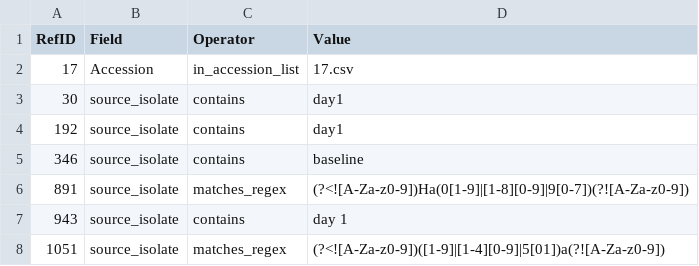
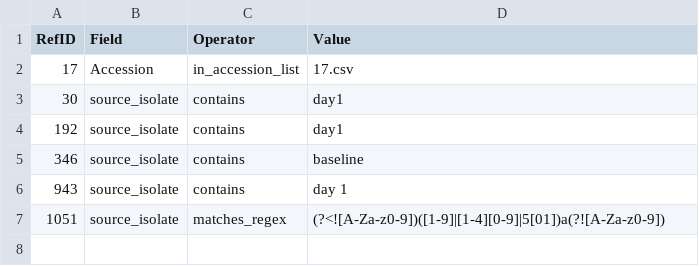
Before and after one commit to hivdb/HCV-GenBank-Skills, a CSV file: hcv-workflow/hcv-ns5b-comet-build-workflow/refid_metadata_filters.csv, drawn as a sheet.

```diff
--- a/hcv-workflow/hcv-ns5b-comet-build-workflow/refid_metadata_filters.csv
+++ b/hcv-workflow/hcv-ns5b-comet-build-workflow/refid_metadata_filters.csv
@@ -5,3 +5,2 @@ RefID,Field,Operator,Value
 346,source_isolate,contains,baseline
-891,source_isolate,matches_regex,"(?<![A-Za-z0-9])Ha(0[1-9]|[1-8][0-9]|9[0-7])(?![A-Za-z0-9])"
 943,source_isolate,contains,day 1
```
Also changed, not shown: hcv-workflow/hcv-ns3-comet-build-workflow/refid_metadata_filters.csv, hcv-workflow/hcv-ns5a-comet-build-workflow/scripts/refid_metadata_filters.csv, 12 other files.
